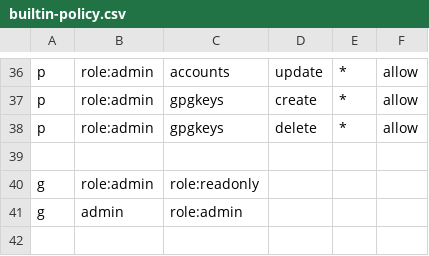
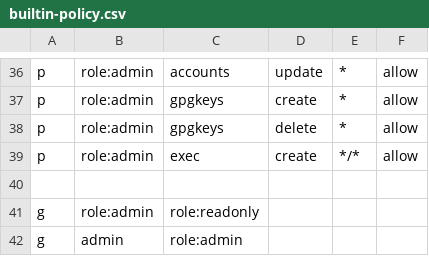
Before and after one commit to ParjadM/ArgoCD, a CSV file: assets/builtin-policy.csv, drawn as a sheet; only a part is shown, gaps mark what is left out; the diff names each change by its address in the sheet, - before the commit and + after, or states it on an @@ line.

Commit message:
fix: built-in admin should has exec permission (#9320)
Signed-off-by: Alexander Matyushentsev <AMatyushentsev@gmail.com>

```diff
--- a/assets/builtin-policy.csv
+++ b/assets/builtin-policy.csv
+row 39: p | role:admin | exec | create | */* | allow
```
Also changed, not shown: 1 other file.
